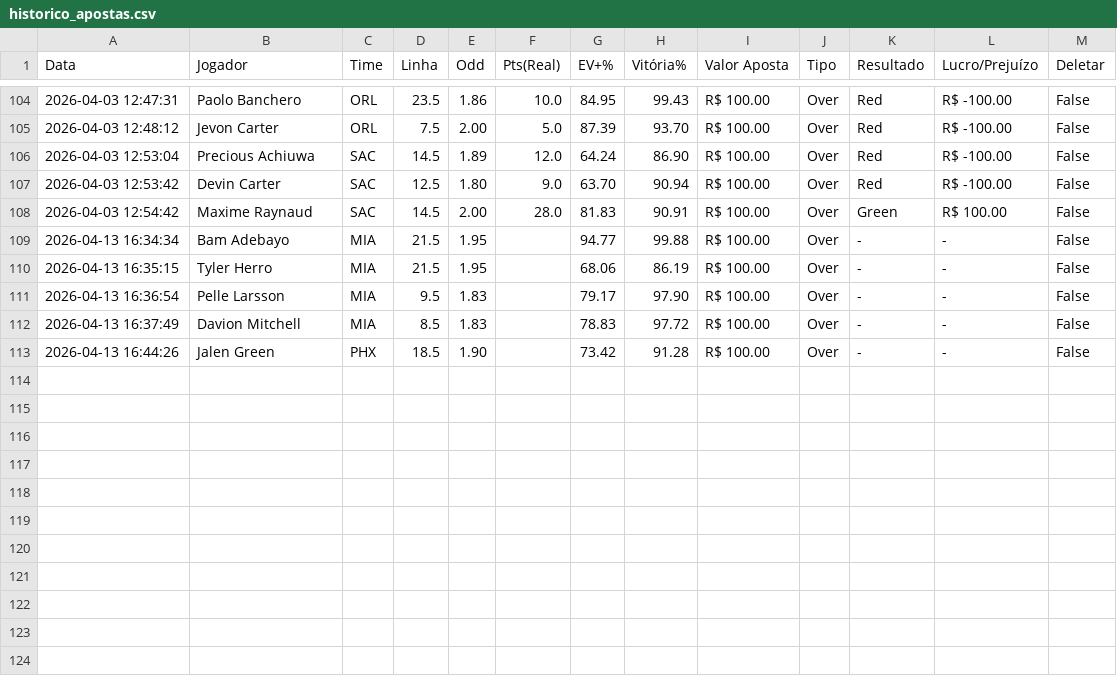
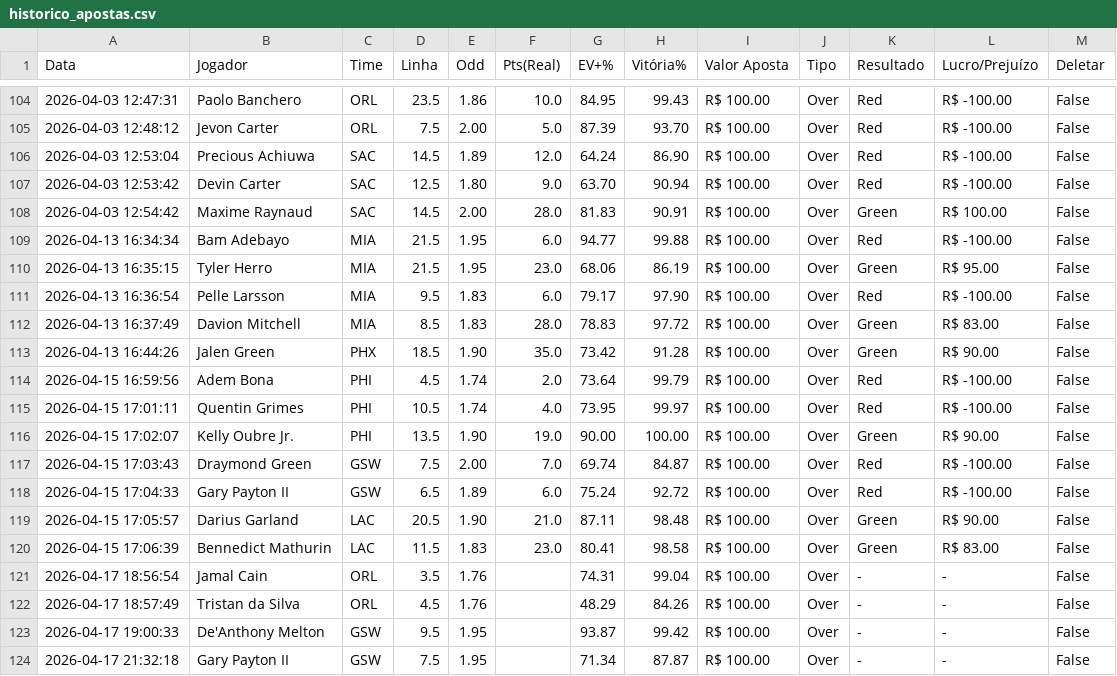
Before and after one commit to Prog-LucasAlves/NBA_PYTHON, a CSV file: data/historico_apostas.csv, drawn as a sheet; only a part is shown, gaps mark what is left out.

Commit message:
data: update historical boxscores, player status, and model monitoring logs

```diff
--- a/data/historico_apostas.csv
+++ b/data/historico_apostas.csv
@@ -108,6 +108,17 @@ Data,Jogador,Time,Linha,Odd,Pts(Real),EV+%,Vitória%,Valor Aposta,Tipo,Resultado
 2026-04-03 12:54:42,Maxime Raynaud,SAC,14.5,2.00,28.0,81.83,90.91,R$ 100.00,Over,Green,R$ 100.00,False
-2026-04-13 16:34:34,Bam Adebayo,MIA,21.5,1.95,,94.77,99.88,R$ 100.00,Over,-,-,False
-2026-04-13 16:35:15,Tyler Herro,MIA,21.5,1.95,,68.06,86.19,R$ 100.00,Over,-,-,False
-2026-04-13 16:36:54,Pelle Larsson,MIA,9.5,1.83,,79.17,97.90,R$ 100.00,Over,-,-,False
-2026-04-13 16:37:49,Davion Mitchell,MIA,8.5,1.83,,78.83,97.72,R$ 100.00,Over,-,-,False
-2026-04-13 16:44:26,Jalen Green,PHX,18.5,1.90,,73.42,91.28,R$ 100.00,Over,-,-,False
+2026-04-13 16:34:34,Bam Adebayo,MIA,21.5,1.95,6.0,94.77,99.88,R$ 100.00,Over,Red,R$ -100.00,False
+2026-04-13 16:35:15,Tyler Herro,MIA,21.5,1.95,23.0,68.06,86.19,R$ 100.00,Over,Green,R$ 95.00,False
+2026-04-13 16:36:54,Pelle Larsson,MIA,9.5,1.83,6.0,79.17,97.90,R$ 100.00,Over,Red,R$ -100.00,False
+2026-04-13 16:37:49,Davion Mitchell,MIA,8.5,1.83,28.0,78.83,97.72,R$ 100.00,Over,Green,R$ 83.00,False
+2026-04-13 16:44:26,Jalen Green,PHX,18.5,1.90,35.0,73.42,91.28,R$ 100.00,Over,Green,R$ 90.00,False
+2026-04-15 16:59:56,Adem Bona,PHI,4.5,1.74,2.0,73.64,99.79,R$ 100.00,Over,Red,R$ -100.00,False
+2026-04-15 17:01:11,Quentin Grimes,PHI,10.5,1.74,4.0,73.95,99.97,R$ 100.00,Over,Red,R$ -100.00,False
+2026-04-15 17:02:07,Kelly Oubre Jr.,PHI,13.5,1.90,19.0,90.00,100.00,R$ 100.00,Over,Green,R$ 90.00,False
+2026-04-15 17:03:43,Draymond Green,GSW,7.5,2.00,7.0,69.74,84.87,R$ 100.00,Over,Red,R$ -100.00,False
+2026-04-15 17:04:33,Gary Payton II,GSW,6.5,1.89,6.0,75.24,92.72,R$ 100.00,Over,Red,R$ -100.00,False
+2026-04-15 17:05:57,Darius Garland,LAC,20.5,1.90,21.0,87.11,98.48,R$ 100.00,Over,Green,R$ 90.00,False
+2026-04-15 17:06:39,Bennedict Mathurin,LAC,11.5,1.83,23.0,80.41,98.58,R$ 100.00,Over,Green,R$ 83.00,False
+2026-04-17 18:56:54,Jamal Cain,ORL,3.5,1.76,,74.31,99.04,R$ 100.00,Over,-,-,False
+2026-04-17 18:57:49,Tristan da Silva,ORL,4.5,1.76,,48.29,84.26,R$ 100.00,Over,-,-,False
+2026-04-17 19:00:33,De'Anthony Melton,GSW,9.5,1.95,,93.87,99.42,R$ 100.00,Over,-,-,False
+2026-04-17 21:32:18,Gary Payton II,GSW,7.5,1.95,,71.34,87.87,R$ 100.00,Over,-,-,False
```
Also changed, not shown: data/nba_players_status.csv, 1 other file.
